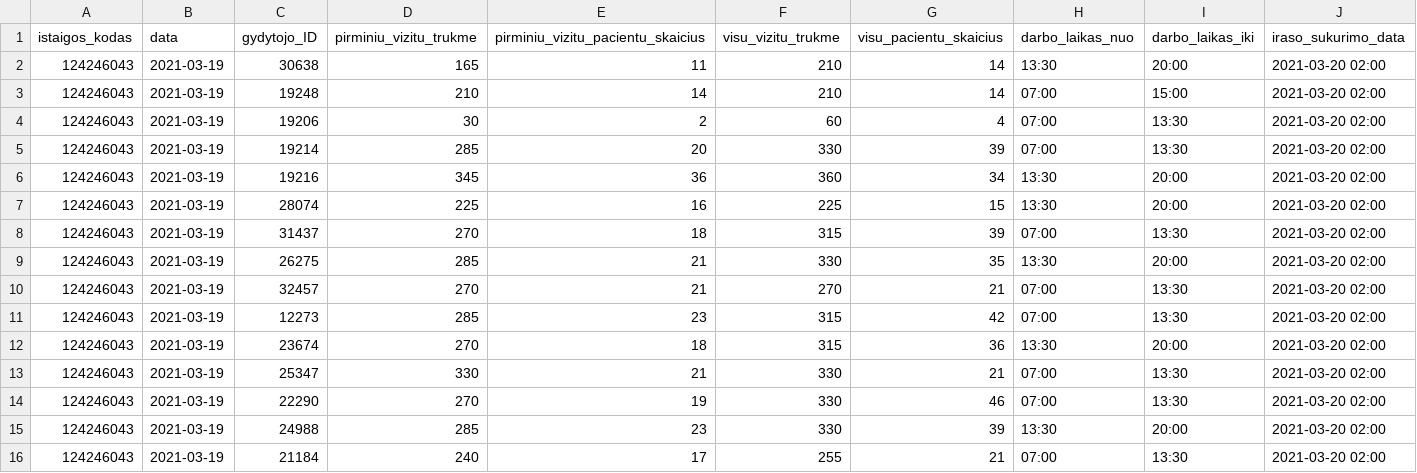
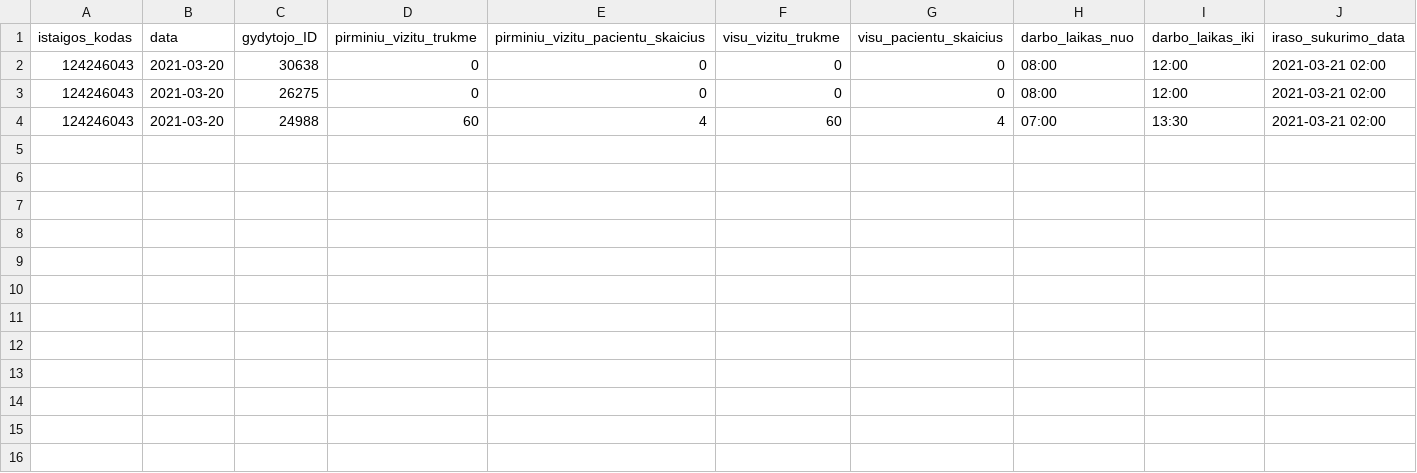
Before and after one commit to NVPgit/naujosios-vilnios-poliklinika, a CSV file: 124246043_family_doctors_visits_hours.csv, drawn as a sheet.

```diff
--- a/124246043_family_doctors_visits_hours.csv
+++ b/124246043_family_doctors_visits_hours.csv
@@ -1,16 +1,4 @@
 istaigos_kodas;data;gydytojo_ID;pirminiu_vizitu_trukme;pirminiu_vizitu_pacientu_skaicius;visu_vizitu_trukme;visu_pacientu_skaicius;darbo_laikas_nuo;darbo_laikas_iki;iraso_sukurimo_data
-124246043;2021-03-19;30638;165;11;210;14;13:30;20:00;2021-03-20 02:00
-124246043;2021-03-19;19248;210;14;210;14;07:00;15:00;2021-03-20 02:00
-124246043;2021-03-19;19206;30;2;60;4;07:00;13:30;2021-03-20 02:00
-124246043;2021-03-19;19214;285;20;330;39;07:00;13:30;2021-03-20 02:00
-124246043;2021-03-19;19216;345;36;360;34;13:30;20:00;2021-03-20 02:00
-124246043;2021-03-19;28074;225;16;225;15;13:30;20:00;2021-03-20 02:00
-124246043;2021-03-19;31437;270;18;315;39;07:00;13:30;2021-03-20 02:00
-124246043;2021-03-19;26275;285;21;330;35;13:30;20:00;2021-03-20 02:00
-124246043;2021-03-19;32457;270;21;270;21;07:00;13:30;2021-03-20 02:00
-124246043;2021-03-19;12273;285;23;315;42;07:00;13:30;2021-03-20 02:00
-124246043;2021-03-19;23674;270;18;315;36;13:30;20:00;2021-03-20 02:00
-124246043;2021-03-19;25347;330;21;330;21;07:00;13:30;2021-03-20 02:00
-124246043;2021-03-19;22290;270;19;330;46;07:00;13:30;2021-03-20 02:00
-124246043;2021-03-19;24988;285;23;330;39;13:30;20:00;2021-03-20 02:00
-124246043;2021-03-19;21184;240;17;255;21;07:00;13:30;2021-03-20 02:00
+124246043;2021-03-20;30638;0;0;0;0;08:00;12:00;2021-03-21 02:00
+124246043;2021-03-20;26275;0;0;0;0;08:00;12:00;2021-03-21 02:00
+124246043;2021-03-20;24988;60;4;60;4;07:00;13:30;2021-03-21 02:00
```
Also changed, not shown: 124246043_doctors_excluded.csv, 124246043_family_doctors_list.csv, 1 other file.
